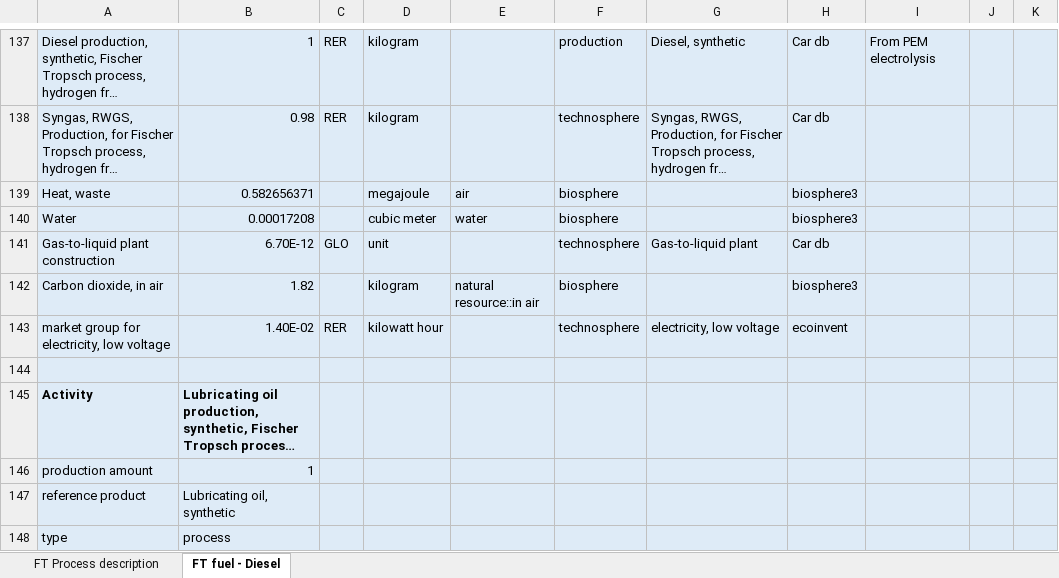
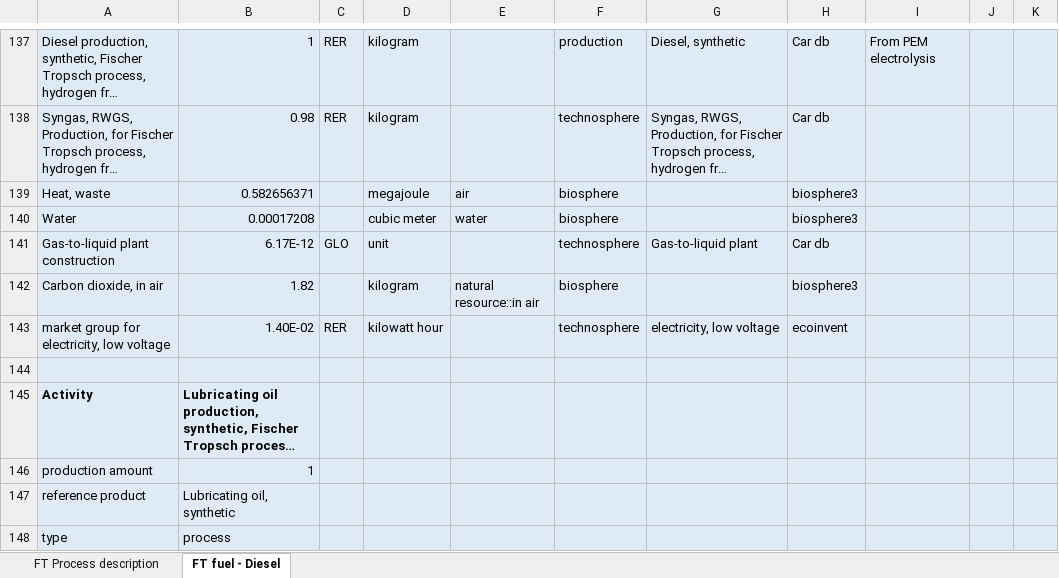
Before and after one commit to polca/premise, an Excel workbook: premise/data/additional_inventories/lci-synfuels-from-FT-from-electrolysis.xlsx, sheet FT fuel - Diesel, drawn as a sheet; only a part is shown, gaps mark what is left out; long unchanged cells end in …; values as stored, in another font and other column widths than the file's, no borders; the diff covers the shown part only; the diff names each change by its address in the sheet, - before the commit and + after, or states it on an @@ line.

```diff
--- a/premise/data/additional_inventories/lci-synfuels-from-FT-from-electrolysis.xlsx (sheet FT fuel - Diesel)
+++ b/premise/data/additional_inventories/lci-synfuels-from-FT-from-electrolysis.xlsx (sheet FT fuel - Diesel)
-B141: 6.70E-12
+B141: 6.17E-12
```
Also changed, not shown: 15 edited cells elsewhere in this sheet, 6 other files.
